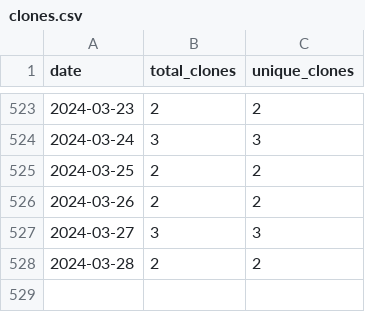
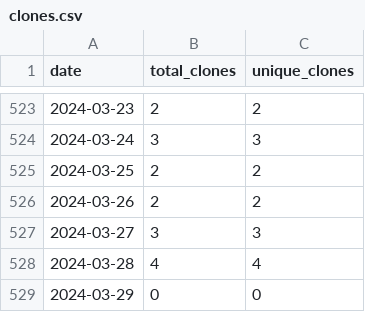
Before and after one commit to merrymitch/COMP3500, a CSV file: .traffic/clones.csv, drawn as a sheet; only a part is shown, gaps mark what is left out.

Commit message:
Updating repository traffic

```diff
--- a/.traffic/clones.csv
+++ b/.traffic/clones.csv
@@ -527,2 +527,3 @@ date,total_clones,unique_clones
 2024-03-27,3,3
-2024-03-28,2,2
+2024-03-28,4,4
+2024-03-29,0,0
```
Also changed, not shown: .traffic/views.csv, 3 other files.
